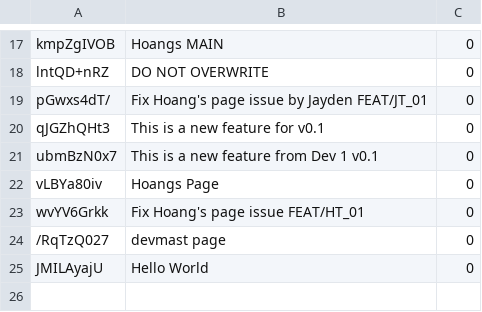
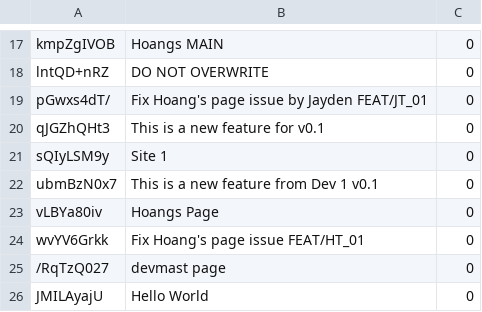
Before and after one commit to trangan1000/TESTSCADA, a CSV file: Languages/EN.CSV, drawn as a sheet; only a part is shown, gaps mark what is left out; the diff names each change by its address in the sheet, - before the commit and + after, or states it on an @@ line.

Commit message:
Dan first commit for Rife

```diff
--- a/Languages/EN.CSV
+++ b/Languages/EN.CSV
+row 21: sQIyLSM9y | Site 1 | 0
```
